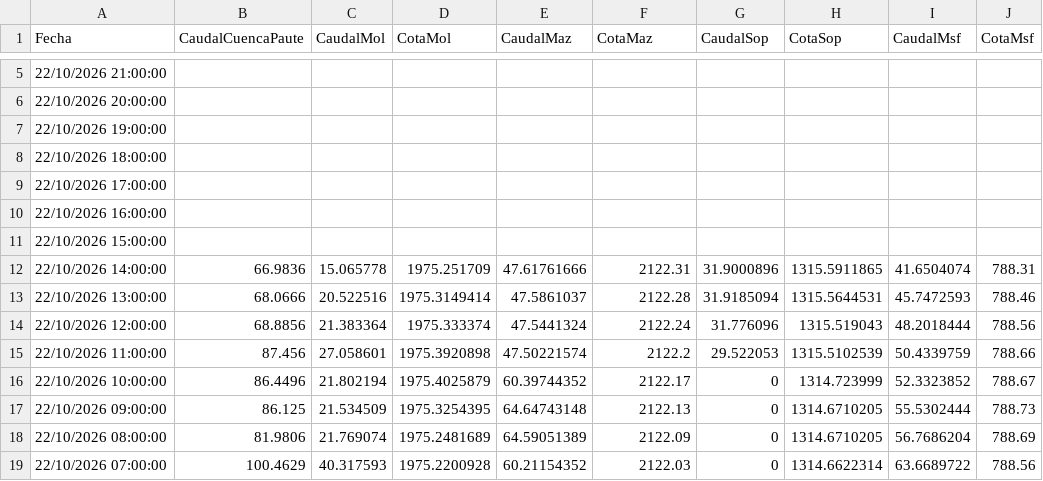
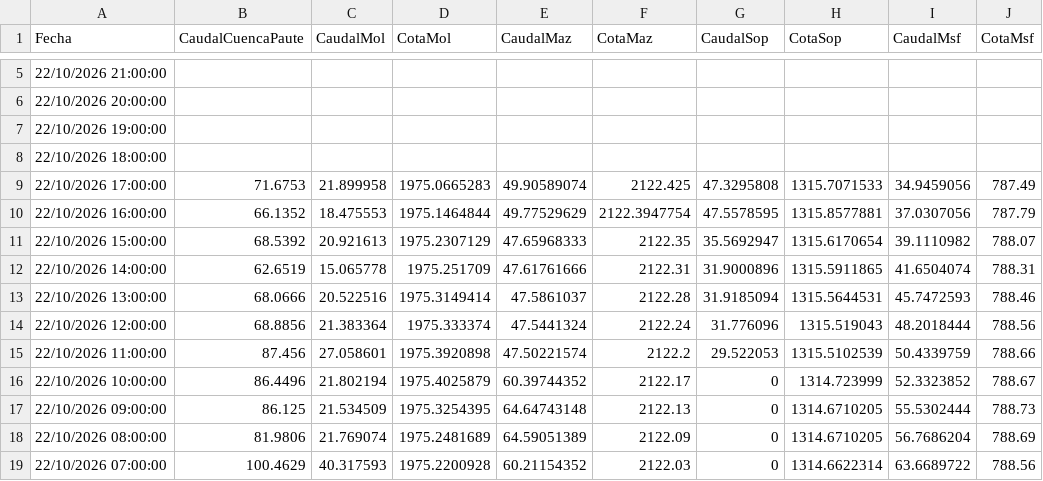
Before and after one commit to davidmunoz-create/hidroelectricamazar, a CSV file: data/diario.csv, drawn as a sheet; only a part is shown, gaps mark what is left out.

```diff
--- a/data/diario.csv
+++ b/data/diario.csv
@@ -8,6 +8,6 @@ Fecha,CaudalCuencaPaute,CaudalMol,CotaMol,CaudalMaz,CotaMaz,CaudalSop,CotaSop,Ca
 "22/10/2026 18:00:00",,,,,,,,,
-"22/10/2026 17:00:00",,,,,,,,,
-"22/10/2026 16:00:00",,,,,,,,,
-"22/10/2026 15:00:00",,,,,,,,,
-"22/10/2026 14:00:00",66.9836,15.065778,1975.251709,47.61761666,2122.31,31.9000896,1315.5911865,41.6504074,788.31
+"22/10/2026 17:00:00",71.6753,21.899958,1975.0665283,49.90589074,2122.425,47.3295808,1315.7071533,34.9459056,787.49
+"22/10/2026 16:00:00",66.1352,18.475553,1975.1464844,49.77529629,2122.3947754,47.5578595,1315.8577881,37.0307056,787.79
+"22/10/2026 15:00:00",68.5392,20.921613,1975.2307129,47.65968333,2122.35,35.5692947,1315.6170654,39.1110982,788.07
+"22/10/2026 14:00:00",62.6519,15.065778,1975.251709,47.61761666,2122.31,31.9000896,1315.5911865,41.6504074,788.31
 "22/10/2026 13:00:00",68.0666,20.522516,1975.3149414,47.5861037,2122.28,31.9185094,1315.5644531,45.7472593,788.46
```
Also changed, not shown: data/mensual.csv.
